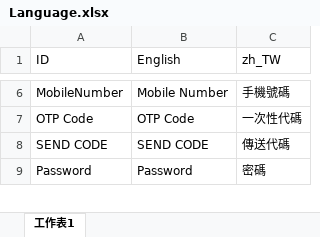
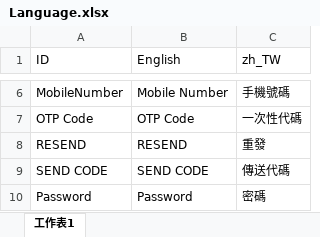
Before and after one commit to Koocowei/ACE, an Excel workbook: Assets/Resources/Language/Language.xlsx, sheet 工作表1, drawn as a sheet; only a part is shown, gaps mark what is left out; values as stored, in another font and other column widths than the file's, no borders; charts and pictures not drawn; the diff names each change by its address in the sheet, - before the commit and + after, or states it on an @@ line.

```diff
--- a/Assets/Resources/Language/Language.xlsx (sheet 工作表1)
+++ b/Assets/Resources/Language/Language.xlsx (sheet 工作表1)
+row 8: RESEND | RESEND | 重發
```
Also changed, not shown: 32 other files.
